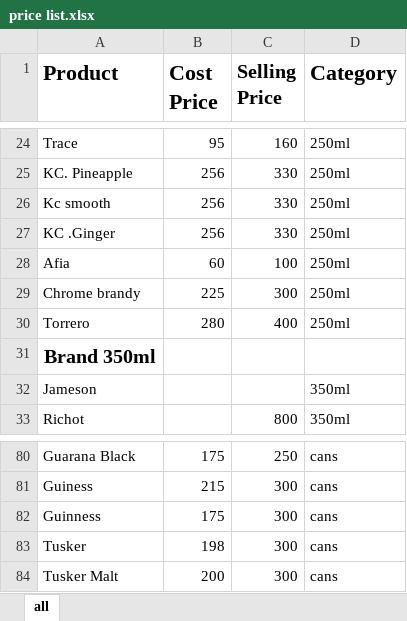
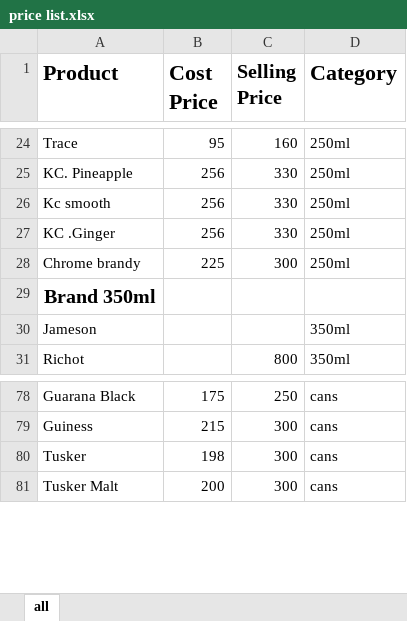
Before and after one commit to ANDERSON254KE/ProfitTracker-, an Excel workbook: price list.xlsx, sheet all, drawn as a sheet; only a part is shown, gaps mark what is left out; values as stored, in another font and other column widths than the file's, no borders; the diff names each change by its address in the sheet, - before the commit and + after, or states it on an @@ line.

```diff
--- a/price list.xlsx (sheet all)
+++ b/price list.xlsx (sheet all)
-row 28: Afia | 60 | 100 | 250ml
-row 30: Torrero | 280 | 400 | 250ml
-row 82: Guinness | 175 | 300 | cans
```
